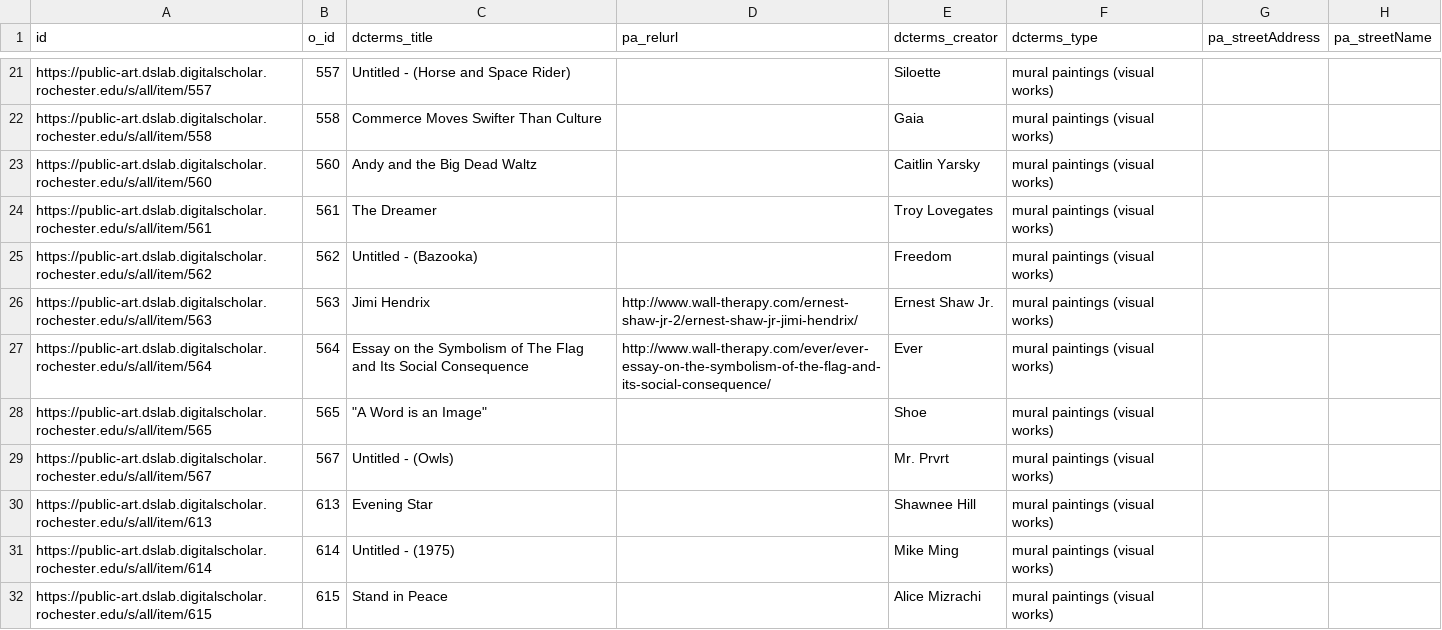
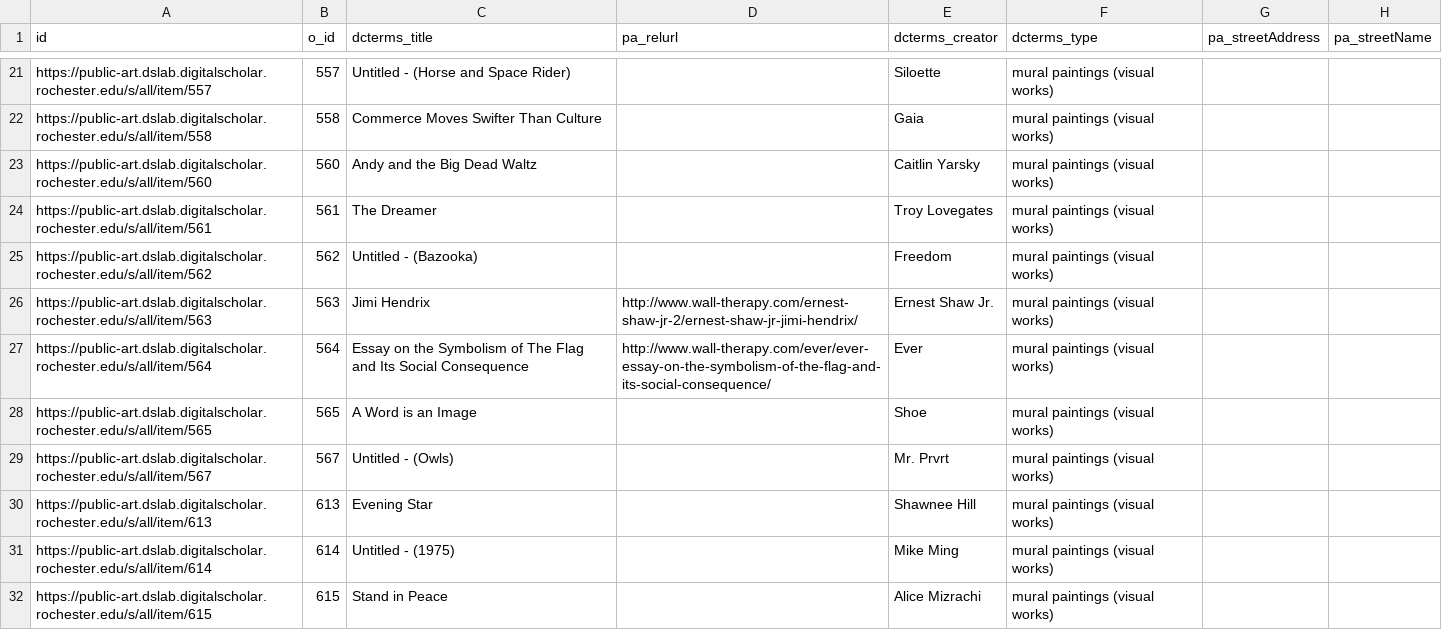
Before and after one commit to tech-at-arl/Digital-Scholarship-Institute, a CSV file: July 2019/Geospatial and Temporal Mapping/Public_Art_Points.csv, drawn as a sheet; only a part is shown, gaps mark what is left out; the diff names each change by its address in the sheet, - before the commit and + after, or states it on an @@ line.

Commit message:
Update Public_Art_Points.csv

```diff
--- a/July 2019/Geospatial and Temporal Mapping/Public_Art_Points.csv
+++ b/July 2019/Geospatial and Temporal Mapping/Public_Art_Points.csv
-C28 (dcterms_title): "A Word is an Image"
+C28 (dcterms_title): A Word is an Image
```
